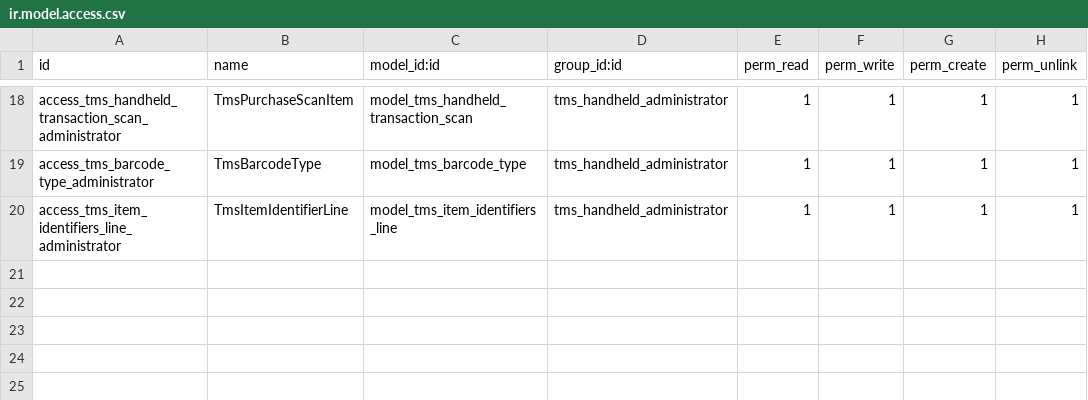
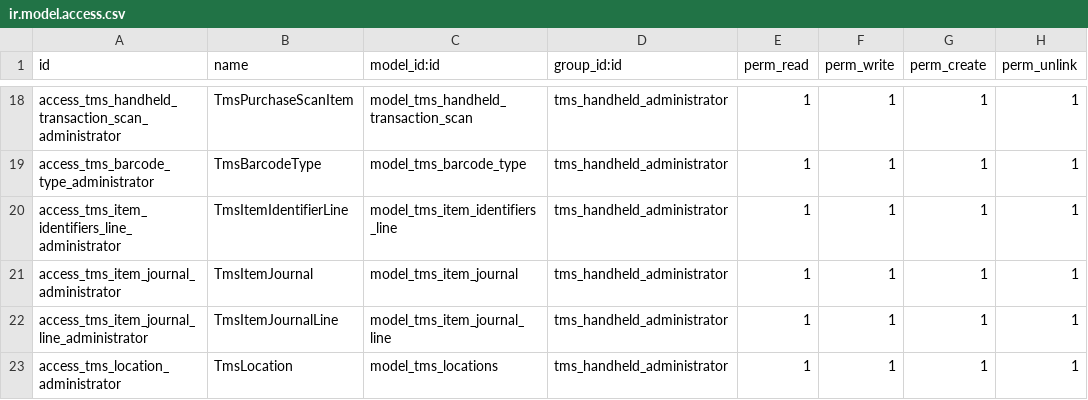
Before and after one commit to shafilahaf/tms_project, a CSV file: tr_tms_handheld/security/ir.model.access.csv, drawn as a sheet; only a part is shown, gaps mark what is left out; the diff names each change by its address in the sheet, - before the commit and + after, or states it on an @@ line.

Commit message:
item journal

```diff
--- a/tr_tms_handheld/security/ir.model.access.csv
+++ b/tr_tms_handheld/security/ir.model.access.csv
+row 21: access_tms_item_journal_administrator | TmsItemJournal | model_tms_item_journal | tms_handheld_administrator | 1 | 1 | 1 | 1
+row 22: access_tms_item_journal_line_administrator | TmsItemJournalLine | model_tms_item_journal_line | tms_handheld_administrator | 1 | 1 | 1 | 1
+row 23: access_tms_location_administrator | TmsLocation | model_tms_locations | tms_handheld_administrator | 1 | 1 | 1 | 1
```
Also changed, not shown: 17 other files.
